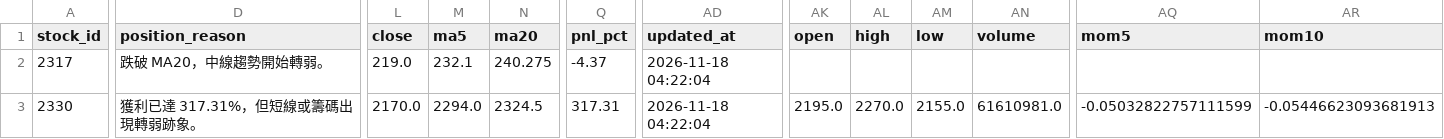
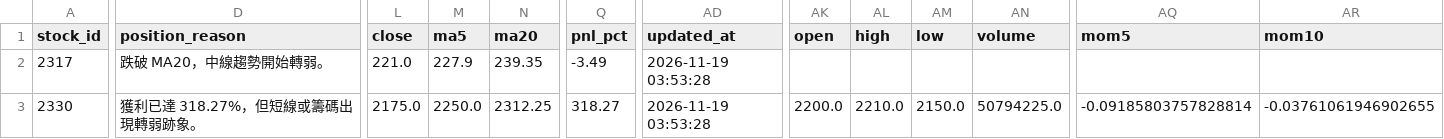
Before and after one commit to bichcs5566-alt/V204-app, a CSV file: mobile_dashboard_v1/data/position_overlay.csv, drawn as a sheet; only a part is shown, gaps mark what is left out; the diff covers the shown part only; the diff names each change by its address in the sheet, - before the commit and + after, or states it on an @@ line.

```diff
--- a/mobile_dashboard_v1/data/position_overlay.csv
+++ b/mobile_dashboard_v1/data/position_overlay.csv
-L2 (close): 219.0
+L2 (close): 221.0
-M2 (ma5): 232.1
+M2 (ma5): 227.9
-N2 (ma20): 240.275
+N2 (ma20): 239.35
-Q2 (pnl_pct): -4.37
+Q2 (pnl_pct): -3.49
-AD2:AD3 (updated_at): 2026-11-18 04:22:04
+AD2:AD3 (updated_at): 2026-11-19 03:53:28
-D3 (position_reason): 獲利已達 317.31%，但短線或籌碼出現轉弱跡象。
+D3 (position_reason): 獲利已達 318.27%，但短線或籌碼出現轉弱跡象。
-L3 (close): 2170.0
+L3 (close): 2175.0
-M3 (ma5): 2294.0
+M3 (ma5): 2250.0
-N3 (ma20): 2324.5
+N3 (ma20): 2312.25
-Q3 (pnl_pct): 317.31
+Q3 (pnl_pct): 318.27
-AK3 (open): 2195.0
+AK3 (open): 2200.0
-AL3 (high): 2270.0
+AL3 (high): 2210.0
-AM3 (low): 2155.0
+AM3 (low): 2150.0
-AN3 (volume): 61610981.0
+AN3 (volume): 50794225.0
-AQ3 (mom5): -0.05032822757111599
+AQ3 (mom5): -0.09185803757828814
-AR3 (mom10): -0.05446623093681913
+AR3 (mom10): -0.03761061946902655
```
Also changed, not shown: 58 edited cells elsewhere in this file, ignition_candidates.csv, mobile_dashboard_v1/data/ignition_candidates.csv, 56 other files.
